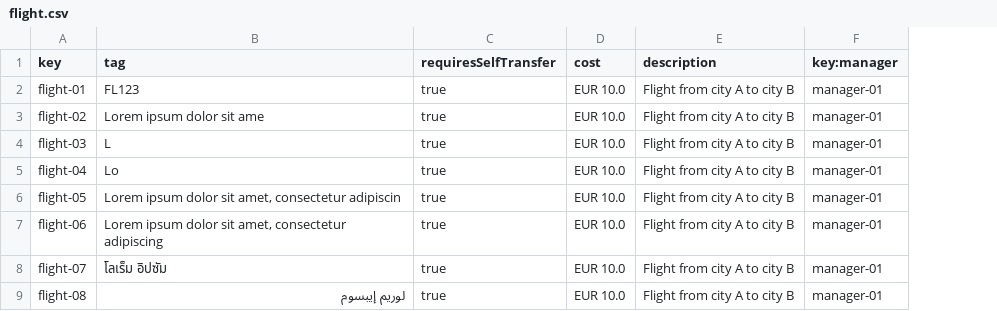
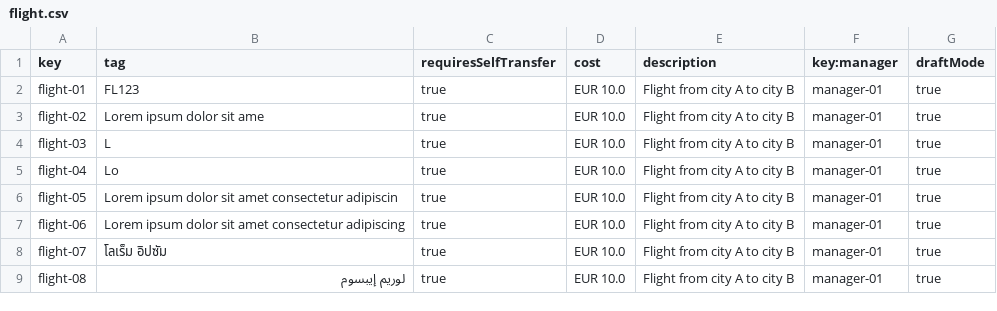
Before and after one commit to dedece65/Acme-ANS-C2, a CSV file: src/main/resources/WEB-INF/data/sample/flight.csv, drawn as a sheet; only a part is shown; the diff names each change by its address in the sheet, - before the commit and + after, or states it on an @@ line.

Commit message:
manager flights

```diff
--- a/src/main/resources/WEB-INF/data/sample/flight.csv
+++ b/src/main/resources/WEB-INF/data/sample/flight.csv
+column G (draftMode), rows 2-9: all true
-B6 (tag): …dolor sit amet, consectetur adipiscin
+B6 (tag): …dolor sit amet consectetur adipiscin
-B7 (tag): …dolor sit amet, consectetur adipiscing
+B7 (tag): …dolor sit amet consectetur adipiscing
```
Also changed, not shown: 17 other files.
